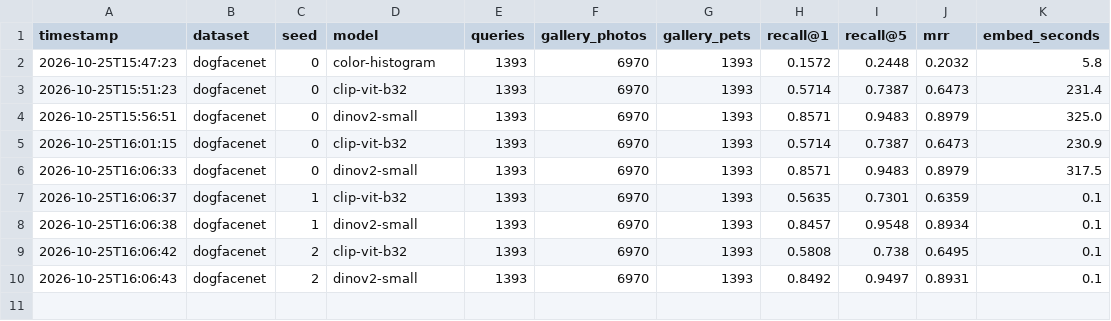
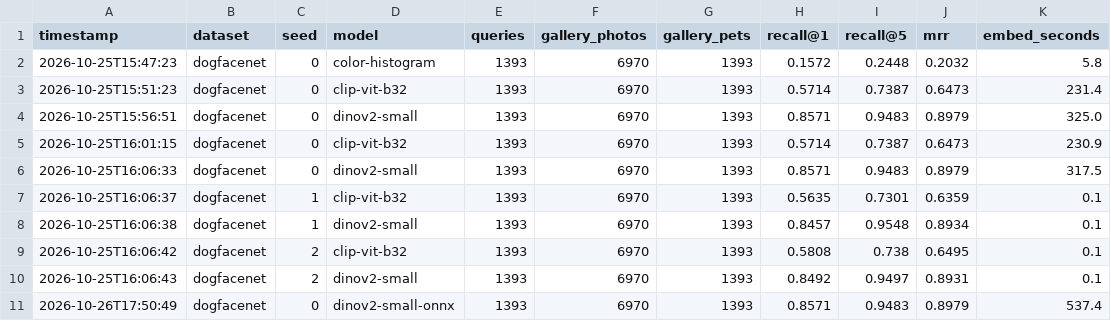
Before and after one commit to IfatSharifi/pet-matcher, a CSV file: results/benchmark_log.csv, drawn as a sheet.

```diff
--- a/results/benchmark_log.csv
+++ b/results/benchmark_log.csv
@@ -10 +10,2 @@ timestamp,dataset,seed,model,queries,gallery_photos,gallery_pets,recall@1,recall
 2026-10-25T16:06:43,dogfacenet,2,dinov2-small,1393,6970,1393,0.8492,0.9497,0.8931,0.1
+2026-10-26T17:50:49,dogfacenet,0,dinov2-small-onnx,1393,6970,1393,0.8571,0.9483,0.8979,537.4
```
Also changed, not shown: 1 other file.
